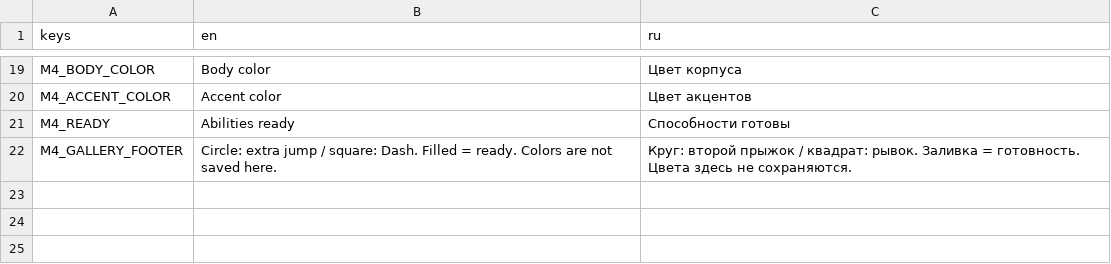
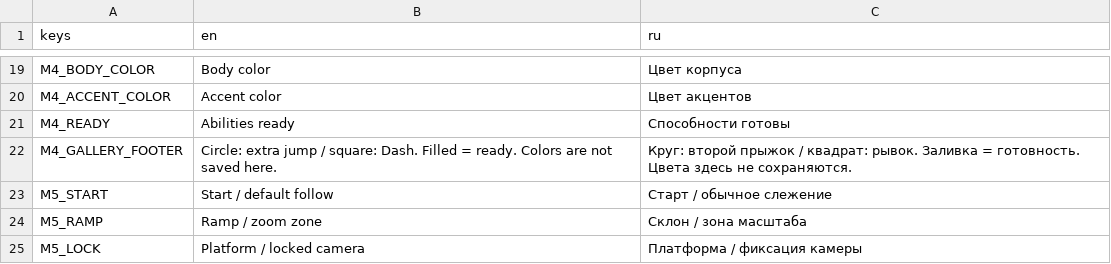
Before and after one commit to grislytoe/ProjectVelocity, a CSV file: ui/localization/bootstrap.csv, drawn as a sheet; only a part is shown, gaps mark what is left out.

Commit message:
Implement M5 local camera follow, bounds, zones and interpolation validation

```diff
--- a/ui/localization/bootstrap.csv
+++ b/ui/localization/bootstrap.csv
@@ -22 +22,4 @@ M4_READY,Abilities ready,Способности готовы
 M4_GALLERY_FOOTER,Circle: extra jump / square: Dash. Filled = ready. Colors are not saved here.,Круг: второй прыжок / квадрат: рывок. Заливка = готовность. Цвета здесь не сохраняются.
+M5_START,Start / default follow,Старт / обычное слежение
+M5_RAMP,Ramp / zoom zone,Склон / зона масштаба
+M5_LOCK,Platform / locked camera,Платформа / фиксация камеры
```
Also changed, not shown: 40 other files.
